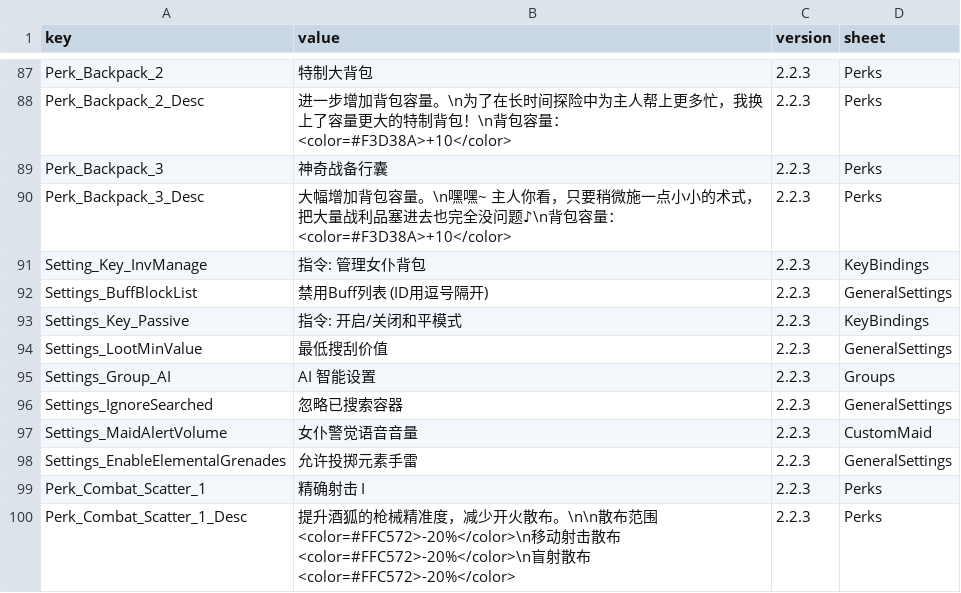
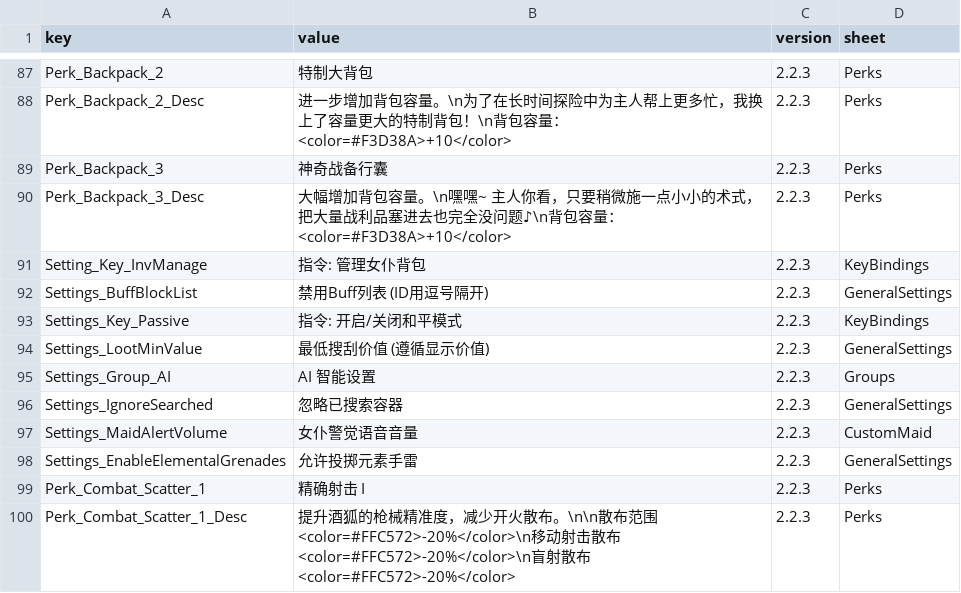
Before and after one commit to LOVEIII486/CombatMaid, a CSV file: Localization/ChineseSimplified.csv, drawn as a sheet; only a part is shown, gaps mark what is left out.

Commit message:
修改搜刮价值判断逻辑，遵循显示价值

```diff
--- a/Localization/ChineseSimplified.csv
+++ b/Localization/ChineseSimplified.csv
@@ -93,3 +93,3 @@ Settings_BuffBlockList,禁用Buff列表 (ID用逗号隔开),2.2.3,GeneralSetting
 Settings_Key_Passive,指令: 开启/关闭和平模式,2.2.3,KeyBindings
-Settings_LootMinValue,最低搜刮价值,2.2.3,GeneralSettings
+Settings_LootMinValue,最低搜刮价值 (遵循显示价值),2.2.3,GeneralSettings
 Settings_Group_AI,AI 智能设置,2.2.3,Groups
```
Also changed, not shown: 3 other files.
